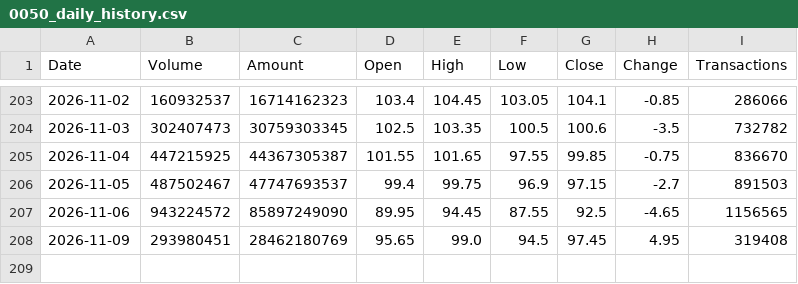
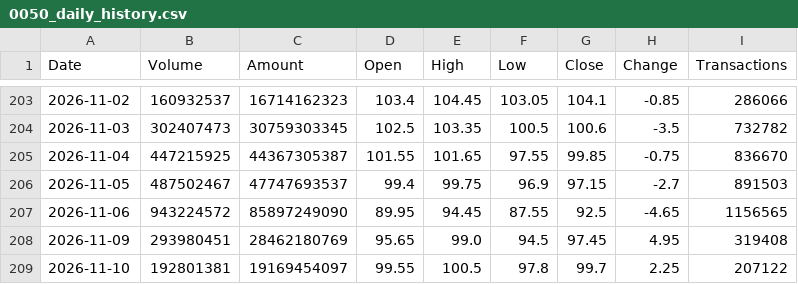
Before and after one commit to jimmychiu14/duckdb-research, a CSV file: data/0050_daily_history.csv, drawn as a sheet; only a part is shown, gaps mark what is left out; the diff names each change by its address in the sheet, - before the commit and + after, or states it on an @@ line.

```diff
--- a/data/0050_daily_history.csv
+++ b/data/0050_daily_history.csv
+row 209: 2026-11-10 | 192801381 | 19169454097 | 99.55 | 100.5 | 97.8 | 99.7 | 2.25 | 207122
```
Also changed, not shown: data/2308_daily_history.csv, data/2317_daily_history.csv, 9 other files.
